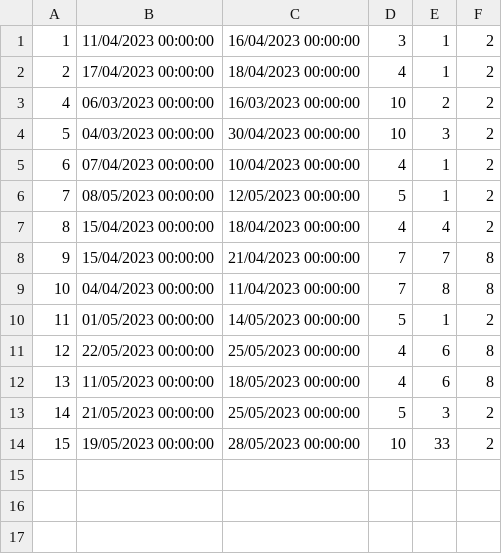
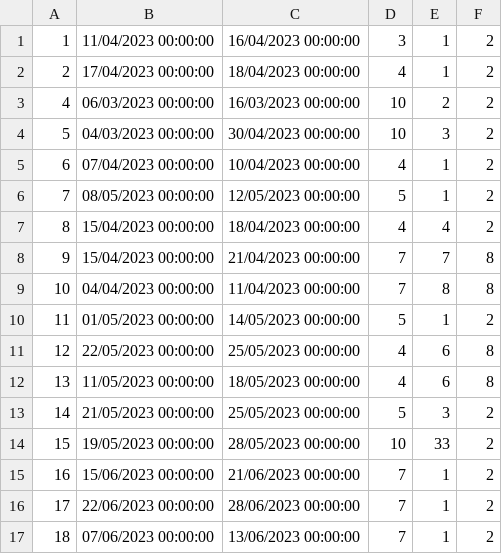
Before and after one commit to alexadjukic/SIMS-Project, a CSV file: InitialProject/InitialProject/Resources/Data/accommodationReservations.csv, drawn as a sheet; the diff names each change by its address in the sheet, - before the commit and + after, or states it on an @@ line.

```diff
--- a/InitialProject/InitialProject/Resources/Data/accommodationReservations.csv
+++ b/InitialProject/InitialProject/Resources/Data/accommodationReservations.csv
+row 15: 16 | 15/06/2023 00:00:00 | 21/06/2023 00:00:00 | 7 | 1 | 2
+row 16: 17 | 22/06/2023 00:00:00 | 28/06/2023 00:00:00 | 7 | 1 | 2
+row 17: 18 | 07/06/2023 00:00:00 | 13/06/2023 00:00:00 | 7 | 1 | 2
```
Also changed, not shown: InitialProject/InitialProject/Resources/Data/accommodationMonthStatistics.csv, InitialProject/InitialProject/Resources/Data/accommodations.csv, 13 other files.
